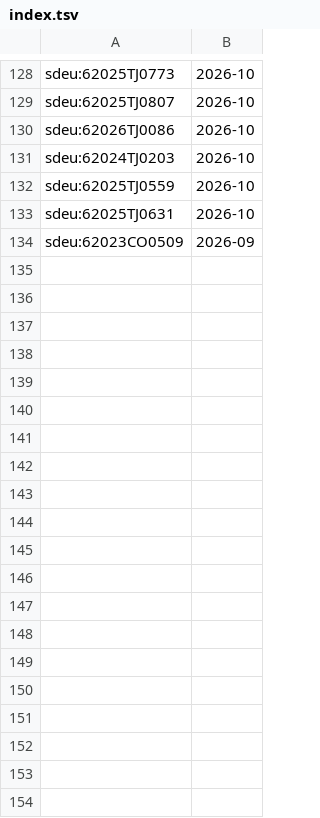
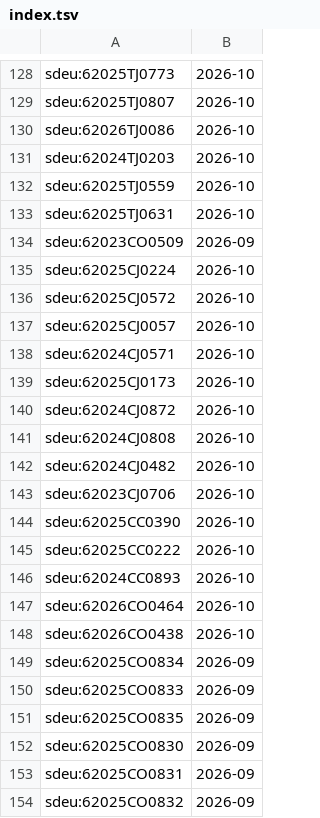
Before and after one commit to davzavada/IP-rss-feed, a TSV file: data/judikatura/sdeu/index.tsv, drawn as a sheet; only a part is shown, gaps mark what is left out; the diff names each change by its address in the sheet, - before the commit and + after, or states it on an @@ line.

```diff
--- a/data/judikatura/sdeu/index.tsv
+++ b/data/judikatura/sdeu/index.tsv
+row 135: sdeu:62025CJ0224 | 2026-10
+row 136: sdeu:62025CJ0572 | 2026-10
+row 137: sdeu:62025CJ0057 | 2026-10
+row 138: sdeu:62024CJ0571 | 2026-10
+row 139: sdeu:62025CJ0173 | 2026-10
+row 140: sdeu:62024CJ0872 | 2026-10
+row 141: sdeu:62024CJ0808 | 2026-10
+row 142: sdeu:62024CJ0482 | 2026-10
+row 143: sdeu:62023CJ0706 | 2026-10
+row 144: sdeu:62025CC0390 | 2026-10
+row 145: sdeu:62025CC0222 | 2026-10
+row 146: sdeu:62024CC0893 | 2026-10
+row 147: sdeu:62026CO0464 | 2026-10
+row 148: sdeu:62026CO0438 | 2026-10
+row 149: sdeu:62025CO0834 | 2026-09
+row 150: sdeu:62025CO0833 | 2026-09
+row 151: sdeu:62025CO0835 | 2026-09
+row 152: sdeu:62025CO0830 | 2026-09
+row 153: sdeu:62025CO0831 | 2026-09
+row 154: sdeu:62025CO0832 | 2026-09
```
Also changed, not shown: data/judikatura/ns/index.tsv, data/judikatura/nss/index.tsv, 13 other files.
